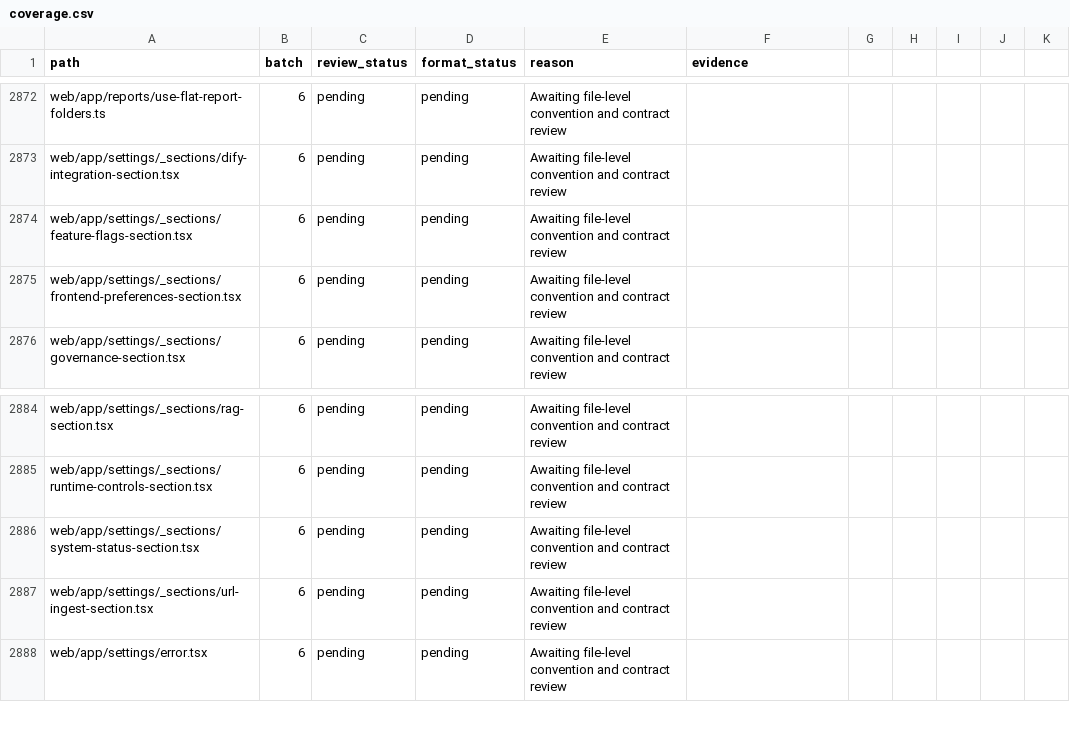
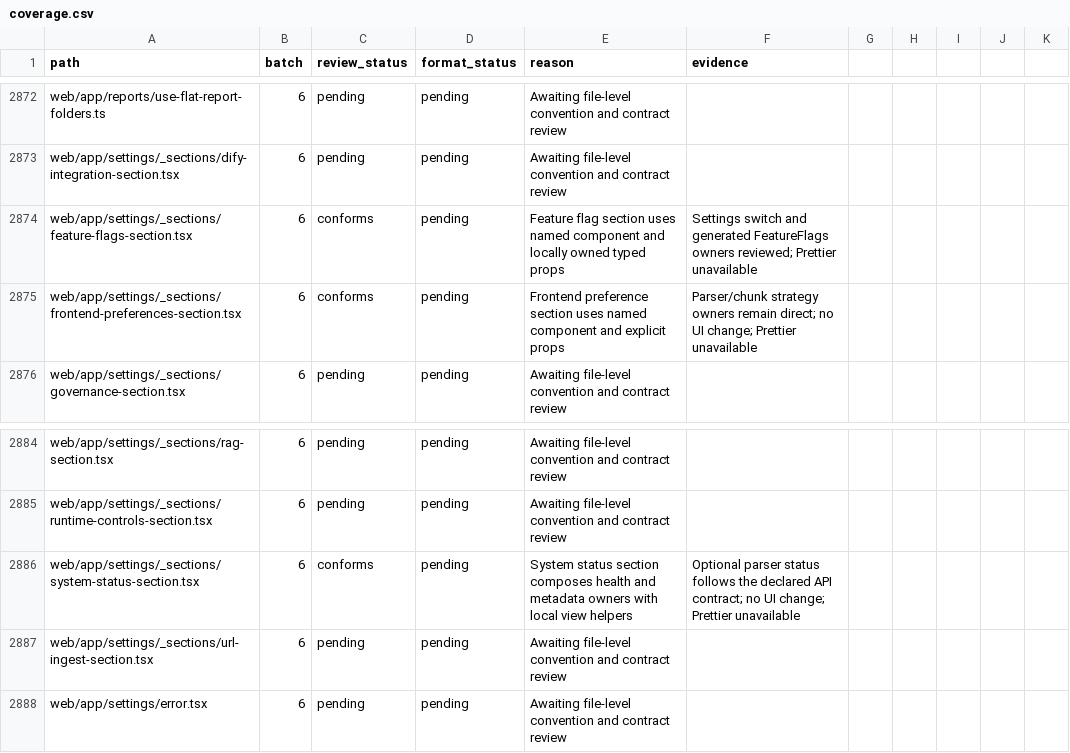
Before and after one commit to skygazer42/MimirQ, a CSV file: docs/maintenance/style-unification/coverage.csv, drawn as a sheet; only a part is shown, gaps mark what is left out.

Commit message:
docs(refactor): record API and settings section audits

```diff
--- a/docs/maintenance/style-unification/coverage.csv
+++ b/docs/maintenance/style-unification/coverage.csv
@@ -2873,4 +2873,4 @@ web/app/reports/use-flat-report-folders.ts,6,pending,pending,Awaiting file-level
 web/app/settings/_sections/dify-integration-section.tsx,6,pending,pending,Awaiting file-level convention and contract review,
-web/app/settings/_sections/feature-flags-section.tsx,6,pending,pending,Awaiting file-level convention and contract review,
-web/app/settings/_sections/frontend-preferences-section.tsx,6,pending,pending,Awaiting file-level convention and contract review,
+web/app/settings/_sections/feature-flags-section.tsx,6,conforms,pending,Feature flag section uses named component and locally owned typed props,Settings switch and generated FeatureFlags owners reviewed; Prettier unavailable
+web/app/settings/_sections/frontend-preferences-section.tsx,6,conforms,pending,Frontend preference section uses named component and explicit props,Parser/chunk strategy owners remain direct; no UI change; Prettier unavailable
 web/app/settings/_sections/governance-section.tsx,6,pending,pending,Awaiting file-level convention and contract review,
@@ -2885,3 +2885,3 @@ web/app/settings/_sections/rag-section.tsx,6,pending,pending,Awaiting file-level
 web/app/settings/_sections/runtime-controls-section.tsx,6,pending,pending,Awaiting file-level convention and contract review,
-web/app/settings/_sections/system-status-section.tsx,6,pending,pending,Awaiting file-level convention and contract review,
+web/app/settings/_sections/system-status-section.tsx,6,conforms,pending,System status section composes health and metadata owners with local view helpers,Optional parser status follows the declared API contract; no UI change; Prettier unavailable
 web/app/settings/_sections/url-ingest-section.tsx,6,pending,pending,Awaiting file-level convention and contract review,
```
Also changed, not shown: 2 other files.
